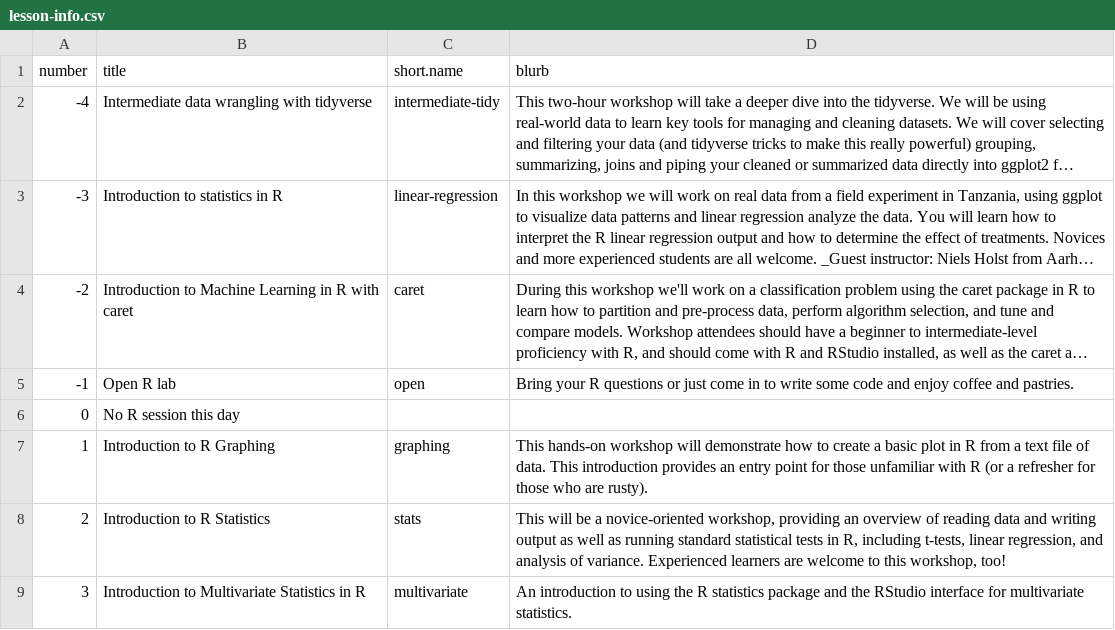
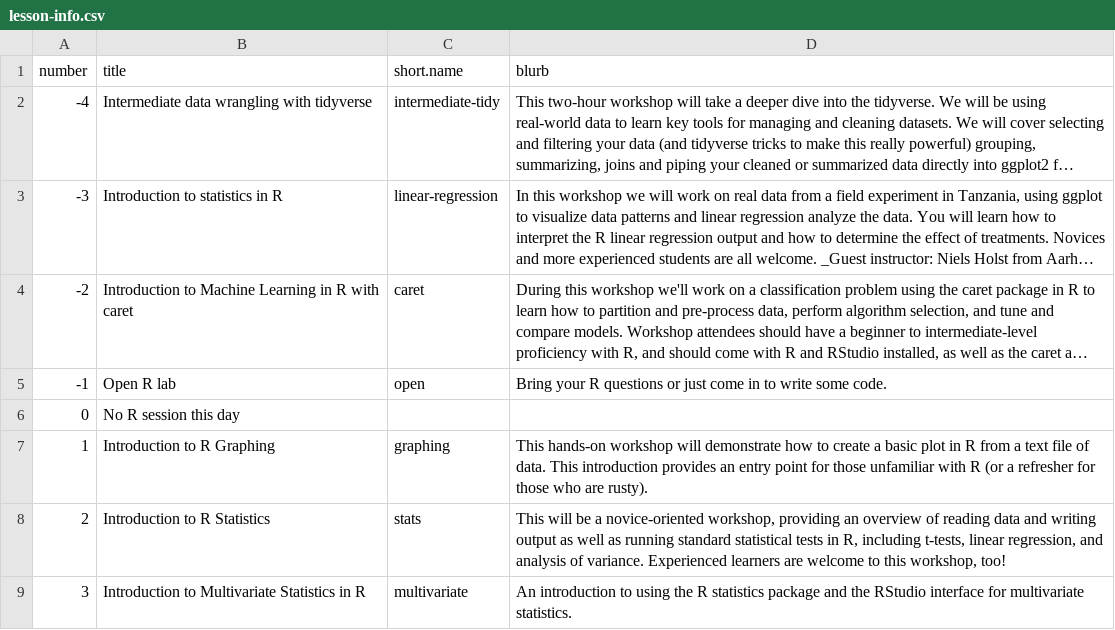
Before and after one commit to jcoliver/learn-r, a CSV file: dev-scripts/lesson-info.csv, drawn as a sheet; only a part is shown; long unchanged cells end in …; the diff names each change by its address in the sheet, - before the commit and + after, or states it on an @@ line.

```diff
--- a/dev-scripts/lesson-info.csv
+++ b/dev-scripts/lesson-info.csv
-D5 (blurb): …write some code and enjoy coffee and pastries.
+D5 (blurb): …write some code.
```
Also changed, not shown: 3 other files.
